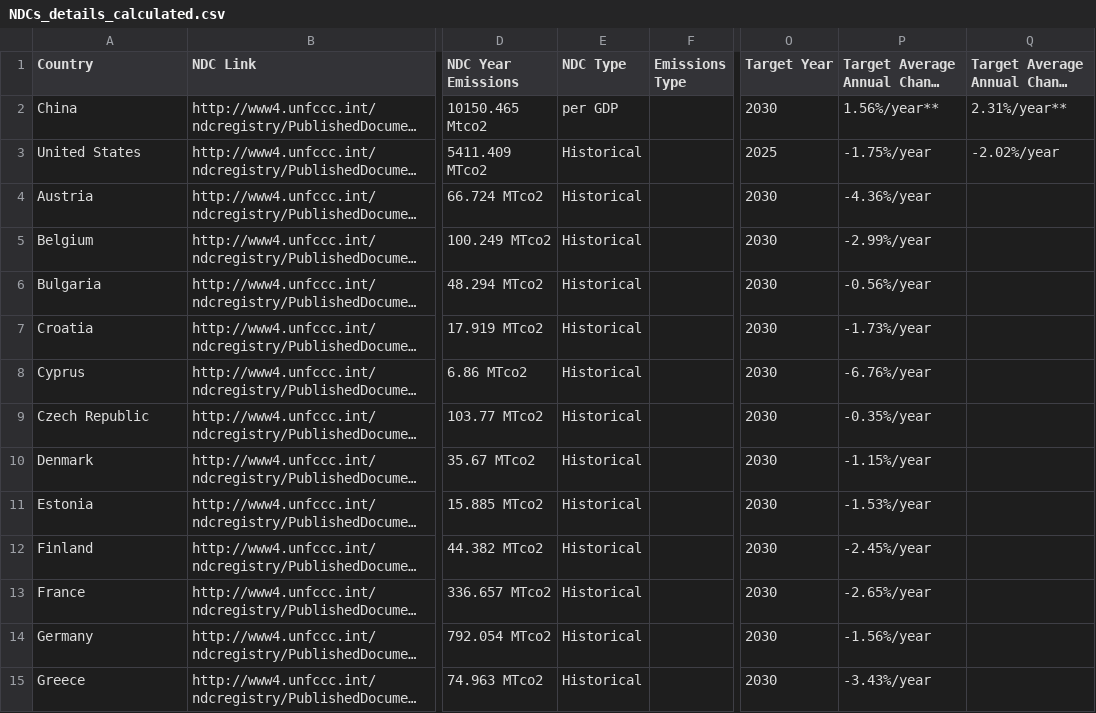
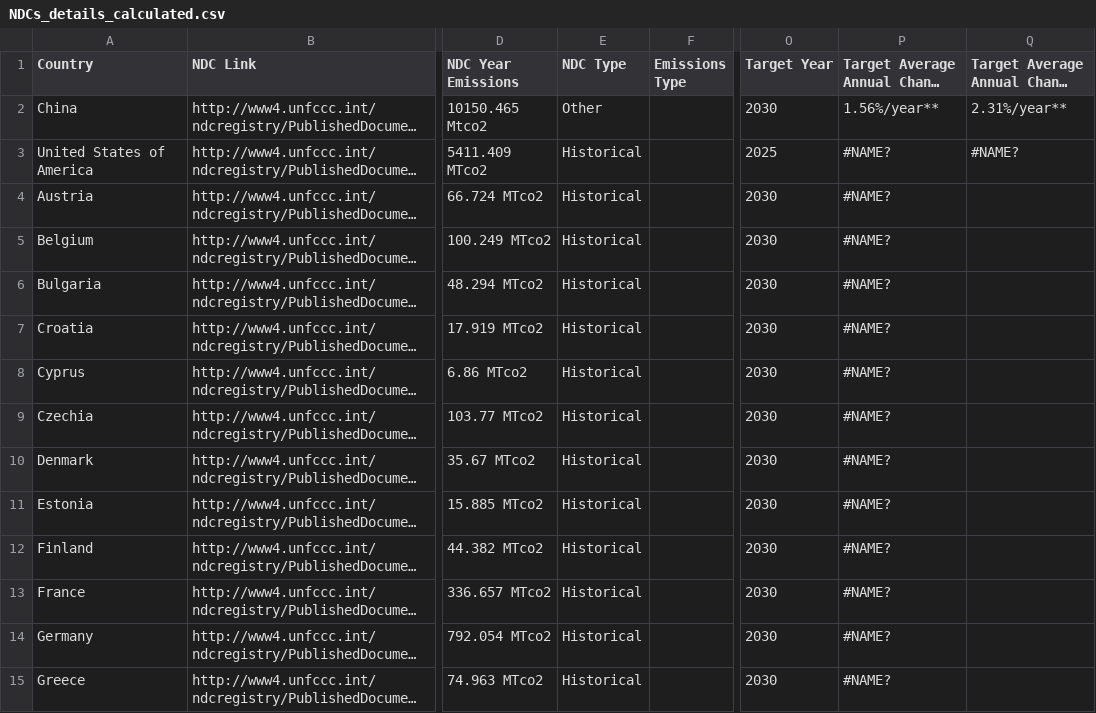
Before and after one commit to etoole/GIS_Final, a CSV file: data/NDCs_details_calculated.csv, drawn as a sheet; only a part is shown, gaps mark what is left out; long unchanged cells end in …; the diff covers the shown part only; the diff names each change by its address in the sheet, - before the commit and + after, or states it on an @@ line.

```diff
--- a/data/NDCs_details_calculated.csv
+++ b/data/NDCs_details_calculated.csv
-E2 (NDC Type): per GDP
+E2 (NDC Type): Other
-A3 (Country): United States
+A3 (Country): United States of America
-P3 (Target Average Annual Change Min): -1.75%/year
+P3 (Target Average Annual Change Min): #NAME?
-Q3 (Target Average Annual Change Max): -2.02%/year
+Q3 (Target Average Annual Change Max): #NAME?
-P4 (Target Average Annual Change Min): -4.36%/year
+P4 (Target Average Annual Change Min): #NAME?
-P5 (Target Average Annual Change Min): -2.99%/year
+P5 (Target Average Annual Change Min): #NAME?
-P6 (Target Average Annual Change Min): -0.56%/year
+P6 (Target Average Annual Change Min): #NAME?
-P7 (Target Average Annual Change Min): -1.73%/year
+P7 (Target Average Annual Change Min): #NAME?
-P8 (Target Average Annual Change Min): -6.76%/year
+P8 (Target Average Annual Change Min): #NAME?
-A9 (Country): Czech Republic
+A9 (Country): Czechia
-P9 (Target Average Annual Change Min): -0.35%/year
+P9 (Target Average Annual Change Min): #NAME?
-P10 (Target Average Annual Change Min): -1.15%/year
+P10 (Target Average Annual Change Min): #NAME?
-P11 (Target Average Annual Change Min): -1.53%/year
+P11 (Target Average Annual Change Min): #NAME?
-P12 (Target Average Annual Change Min): -2.45%/year
+P12 (Target Average Annual Change Min): #NAME?
-P13 (Target Average Annual Change Min): -2.65%/year
+P13 (Target Average Annual Change Min): #NAME?
-P14 (Target Average Annual Change Min): -1.56%/year
+P14 (Target Average Annual Change Min): #NAME?
-P15 (Target Average Annual Change Min): -3.43%/year
+P15 (Target Average Annual Change Min): #NAME?
```
Also changed, not shown: 128 edited cells elsewhere in this file, 32 other files.
